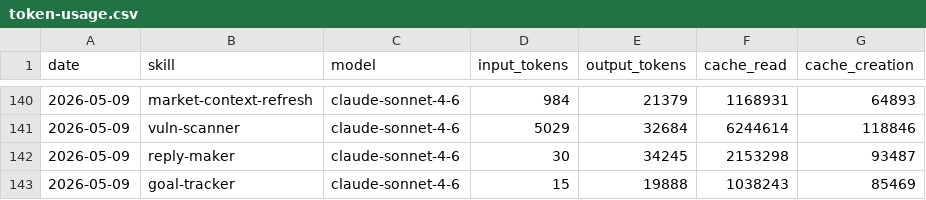
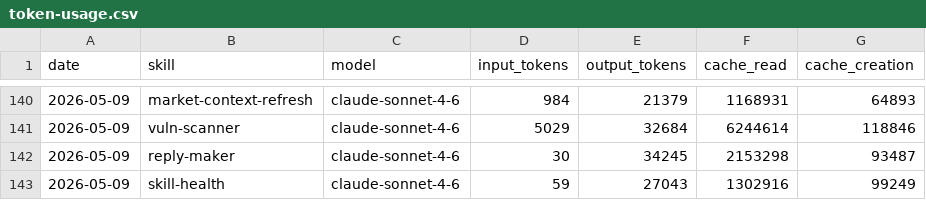
Before and after one commit to tomscaria/aeon, a CSV file: memory/token-usage.csv, drawn as a sheet; only a part is shown, gaps mark what is left out.

Commit message:
chore(skill-health): auto-commit 2026-05-09

```diff
--- a/memory/token-usage.csv
+++ b/memory/token-usage.csv
@@ -142,2 +142,2 @@ date,skill,model,input_tokens,output_tokens,cache_read,cache_creation
 2026-05-09,reply-maker,claude-sonnet-4-6,30,34245,2153298,93487
-2026-05-09,goal-tracker,claude-sonnet-4-6,15,19888,1038243,85469
+2026-05-09,skill-health,claude-sonnet-4-6,59,27043,1302916,99249
```
Also changed, not shown: 8 other files.
